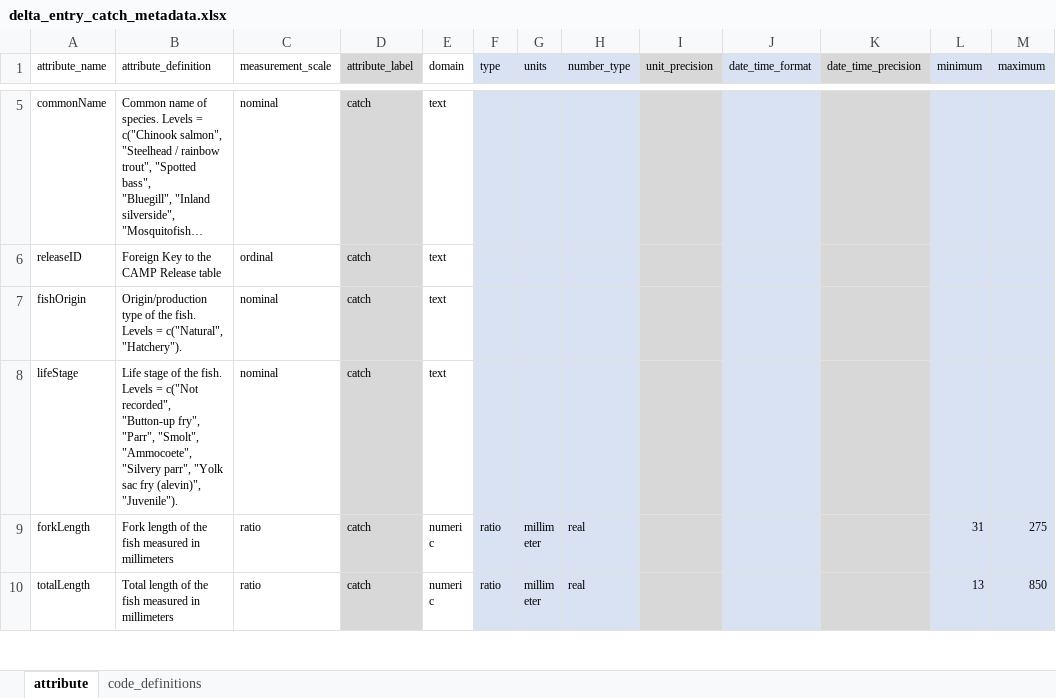
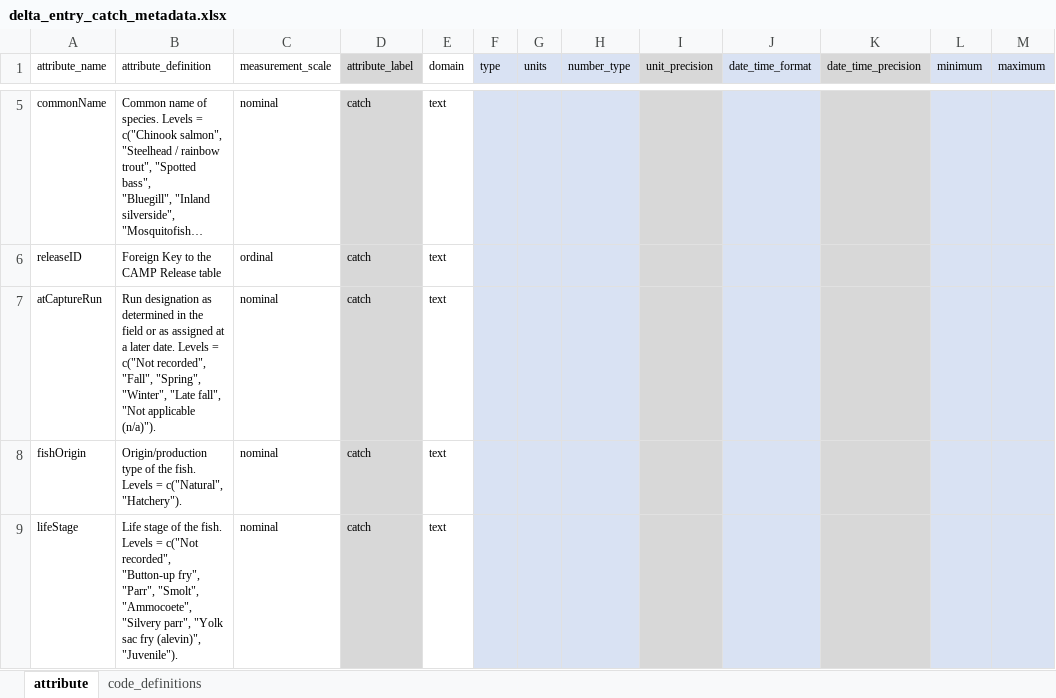
Before and after one commit to SRJPE/jpe-delta-entry-edi, an Excel workbook: data-raw/metadata/delta_entry_catch_metadata.xlsx, sheet attribute, drawn as a sheet; only a part is shown, gaps mark what is left out; the shorter side is filled out with more unchanged rows; long unchanged cells end in …; values as stored, in another font and other column widths than the file's, no borders; the diff names each change by its address in the sheet, - before the commit and + after, or states it on an @@ line.

```diff
--- a/data-raw/metadata/delta_entry_catch_metadata.xlsx (sheet attribute)
+++ b/data-raw/metadata/delta_entry_catch_metadata.xlsx (sheet attribute)
+row 7: atCaptureRun | Run designation as determined in the field or as assigned at a later date. Levels = c("Not recorded", "Fall", "Spring", "Winter", "Late fall", "Not applicable (n/a)"). | nominal | catch | text
```
Also changed, not shown: data-raw/metadata/delta_entry_recapture_metadata.xlsx, data-raw/metadata/delta_entry_trap_metadata.xlsx, 3 other files.
